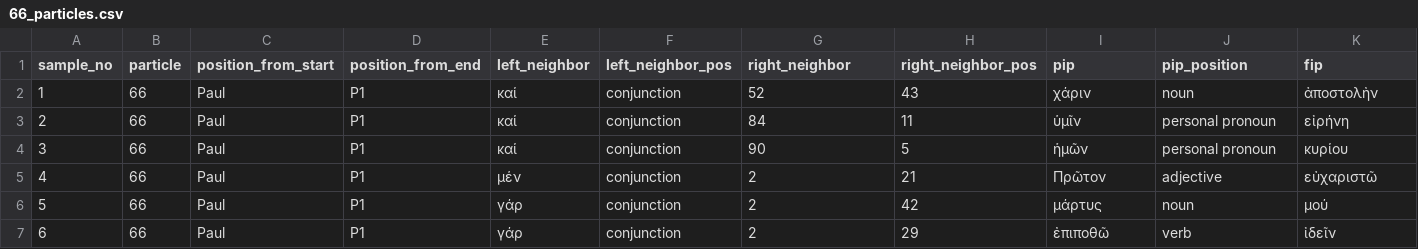
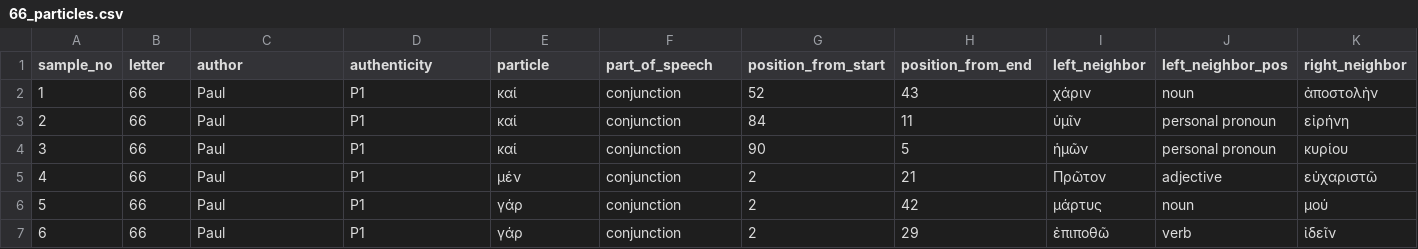
Before and after one commit to s8stchro/dh-project-ws14, a CSV file: data/output/paul/66_particles.csv, drawn as a sheet; only a part is shown; the diff covers the shown part only; the diff names each change by its address in the sheet, - before the commit and + after, or states it on an @@ line.

Commit message:
update data

```diff
--- a/data/output/paul/66_particles.csv
+++ b/data/output/paul/66_particles.csv
-B1: particle
+B1: letter
-C1: position_from_start
+C1: author
-D1: position_from_end
+D1: authenticity
-E1: left_neighbor
+E1: particle
-F1: left_neighbor_pos
+F1: part_of_speech
-G1: right_neighbor
+G1: position_from_start
-H1: right_neighbor_pos
+H1: position_from_end
-I1: pip
+I1: left_neighbor
-J1: pip_position
+J1: left_neighbor_pos
-K1: fip
+K1: right_neighbor
```
Also changed, not shown: 6 edited cells elsewhere in this file, data/output/paul/67_particles.csv, data/output/paul/68_particles.csv, 13 other files.
